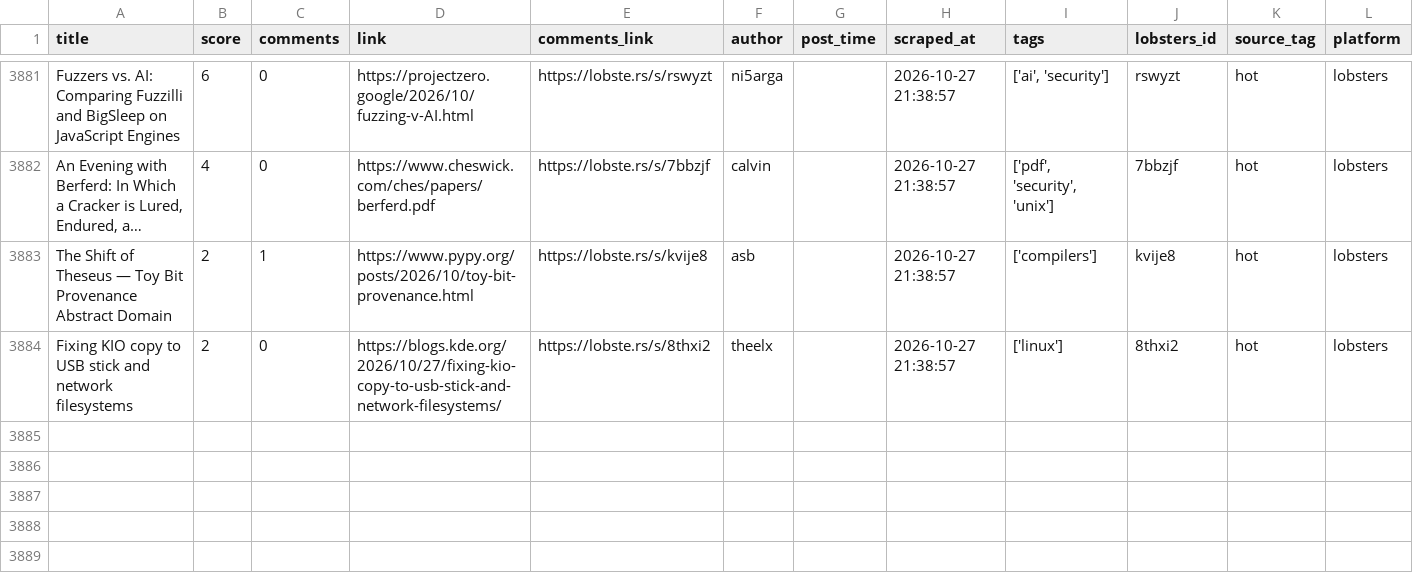
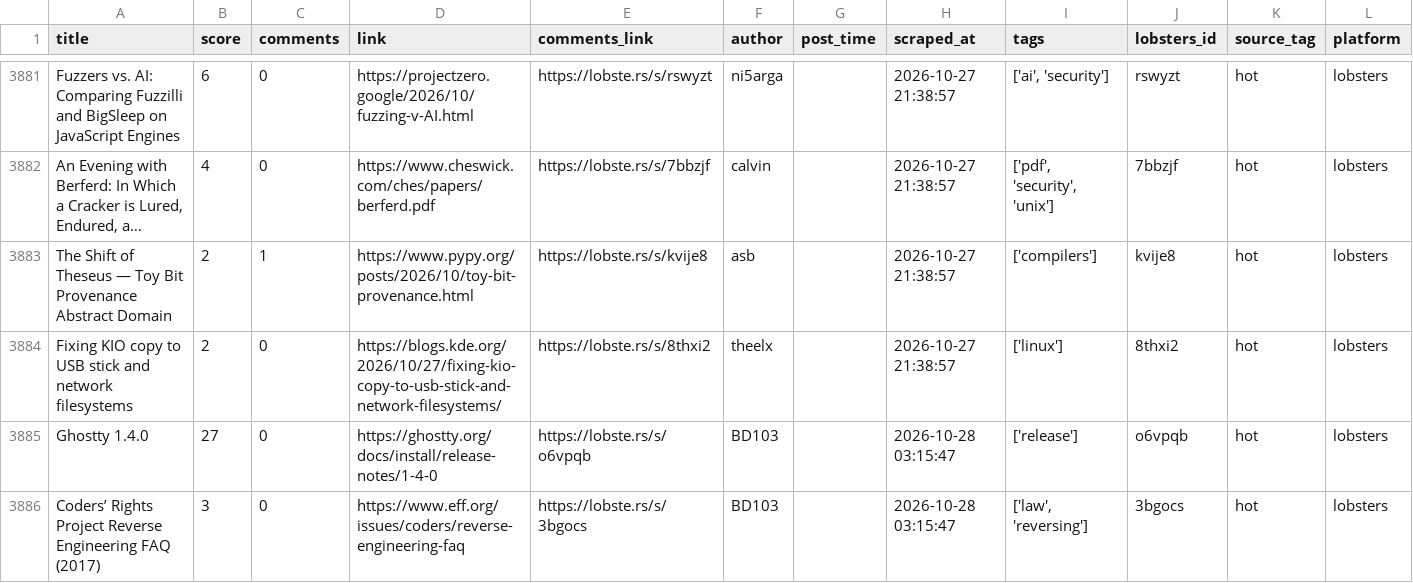
Before and after one commit to Mohammad-Khalil0/Tech-Community-Insights, a CSV file: clean_data/lobsters_clean.csv, drawn as a sheet; only a part is shown, gaps mark what is left out; long unchanged cells end in …; the diff names each change by its address in the sheet, - before the commit and + after, or states it on an @@ line.

```diff
--- a/clean_data/lobsters_clean.csv
+++ b/clean_data/lobsters_clean.csv
+row 3885: Ghostty 1.4.0 | 27 | 0 | https://ghostty.org/docs/install/release-notes/1-4-0 | https://lobste.rs/s/o6vpqb | BD103 |  | 2026-10-28 03:15:47 | ['release'] | o6vpqb | hot | lobsters
+row 3886: Coders’ Rights Project Reverse Engineering FAQ (2017) | 3 | 0 | https://www.eff.org/issues/coders/reverse-engineering-faq | https://lobste.rs/s/3bgocs | BD103 |  | 2026-10-28 03:15:47 | ['law', 'reversing'] | 3bgocs | hot | lobsters
```
Also changed, not shown: 10 other files.
